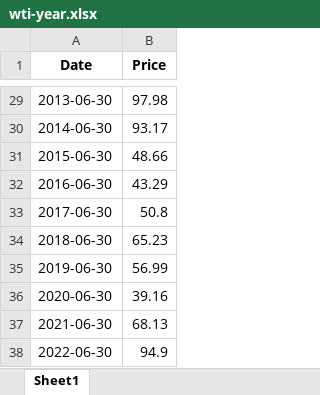
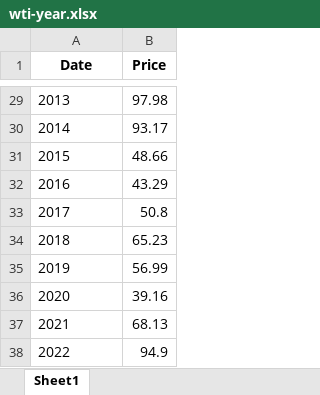
Before and after one commit to wellic/ssu_2023_pbd, an Excel workbook: results/data/oil-prices-master/data/wti-year.xlsx, sheet Sheet1, drawn as a sheet; only a part is shown, gaps mark what is left out; values as stored, in another font and other column widths than the file's, no borders; the diff covers the shown part only; the diff names each change by its address in the sheet, - before the commit and + after, or states it on an @@ line.

```diff
--- a/results/data/oil-prices-master/data/wti-year.xlsx (sheet Sheet1)
+++ b/results/data/oil-prices-master/data/wti-year.xlsx (sheet Sheet1)
-A29 (Date): 2013-06-30
+A29 (Date): 2013
-A30 (Date): 2014-06-30
+A30 (Date): 2014
-A31 (Date): 2015-06-30
+A31 (Date): 2015
-A32 (Date): 2016-06-30
+A32 (Date): 2016
-A33 (Date): 2017-06-30
+A33 (Date): 2017
-A34 (Date): 2018-06-30
+A34 (Date): 2018
-A35 (Date): 2019-06-30
+A35 (Date): 2019
-A36 (Date): 2020-06-30
+A36 (Date): 2020
-A37 (Date): 2021-06-30
+A37 (Date): 2021
-A38 (Date): 2022-06-30
+A38 (Date): 2022
```
Also changed, not shown: 27 edited cells elsewhere in this sheet, results/data/oil-prices-master/data/brent-year.xlsx, results/data/population-master/data/population.xlsx, 20 other files.
